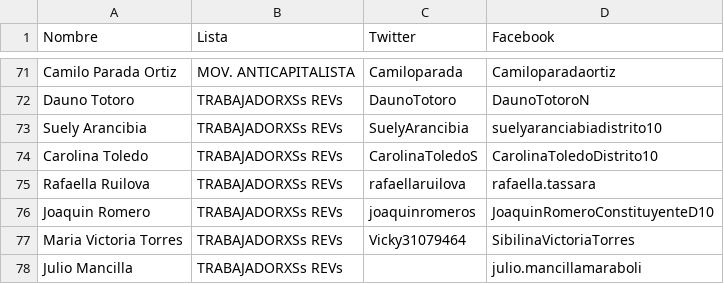
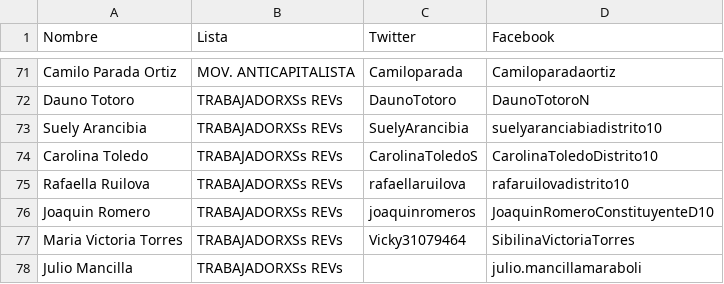
Before and after one commit to franciscoxaxo/R-programing-course, a CSV file: Cuentas.csv, drawn as a sheet; only a part is shown, gaps mark what is left out.

Commit message:
Update Cuentas.csv

```diff
--- a/Cuentas.csv
+++ b/Cuentas.csv
@@ -74,3 +74,3 @@ Suely Arancibia,TRABAJADORXSs REVs,SuelyArancibia,suelyaranciabiadistrito10
 Carolina Toledo,TRABAJADORXSs REVs,CarolinaToledoS,CarolinaToledoDistrito10
-Rafaella Ruilova,TRABAJADORXSs REVs,rafaellaruilova,rafaella.tassara
+Rafaella Ruilova,TRABAJADORXSs REVs,rafaellaruilova,rafaruilovadistrito10
 Joaquin Romero,TRABAJADORXSs REVs,joaquinromeros,JoaquinRomeroConstituyenteD10
```
